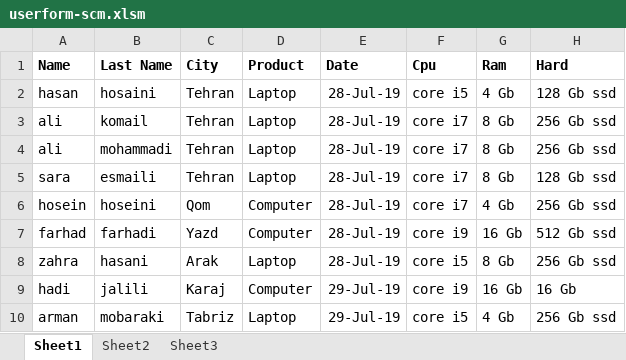
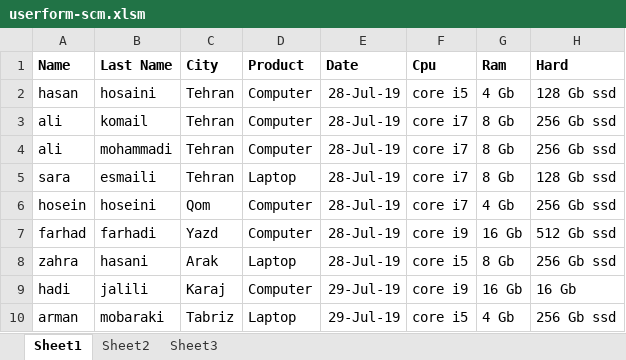
Before and after one commit to choromzadeh/SCM-finalProject, an Excel workbook: simulator Code/userform-scm.xlsm, sheet Sheet1, drawn as a sheet; values as stored, in another font and other column widths than the file's, no borders; charts and pictures not drawn; the diff names each change by its address in the sheet, - before the commit and + after, or states it on an @@ line.

```diff
--- a/simulator Code/userform-scm.xlsm (sheet Sheet1)
+++ b/simulator Code/userform-scm.xlsm (sheet Sheet1)
-D2:D4 (Product): Laptop
+D2:D4 (Product): Computer
```
Also changed, not shown: charts or pictures, sample_parameter.xlsx, 3 other files.
